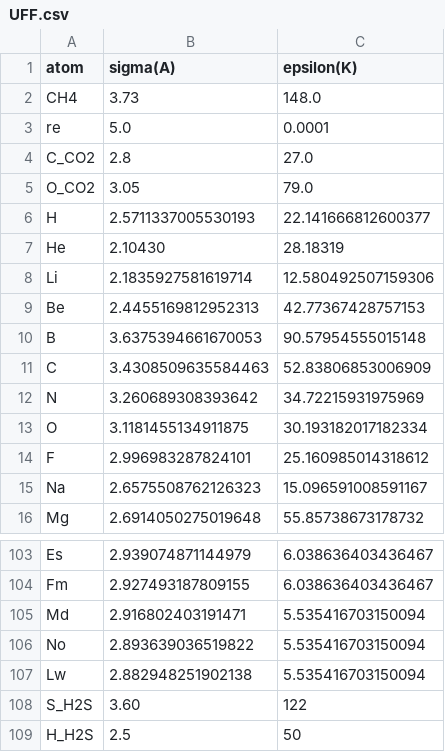
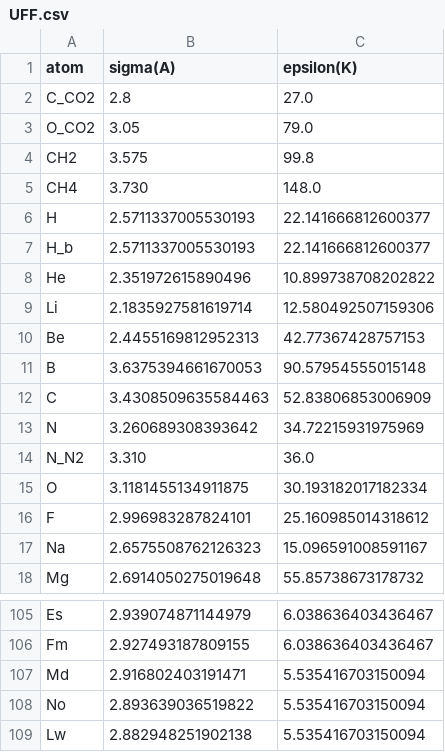
Before and after one commit to ahyork/Honors_Thesis, a CSV file: simulations/data/forcefields/UFF.csv, drawn as a sheet; only a part is shown, gaps mark what is left out.

```diff
--- a/simulations/data/forcefields/UFF.csv
+++ b/simulations/data/forcefields/UFF.csv
@@ -1,8 +1,9 @@
 "atom","sigma(A)","epsilon(K)"
-"CH4",3.73,148.0
-"re",5.0,0.0001
 "C_CO2",2.8,27.0
 "O_CO2",3.05,79.0
+"CH2",3.575,99.8
+"CH4",3.730,148.0
 "H",2.5711337005530193,22.141666812600377
-"He",2.10430,28.18319
+"H_b",2.5711337005530193,22.141666812600377
+"He",2.351972615890496,10.899738708202822
 "Li",2.1835927581619714,12.580492507159306
@@ -12,2 +13,3 @@
 "N",3.260689308393642,34.72215931975969
+"N_N2",3.310,36.0
 "O",3.1181455134911875,30.193182017182334
@@ -107,3 +109 @@
 "Lw",2.882948251902138,5.535416703150094
-"S_H2S",3.60,122
-"H_H2S",2.5,50
```
Also changed, not shown: simulations/data/atomicmasses.csv.
